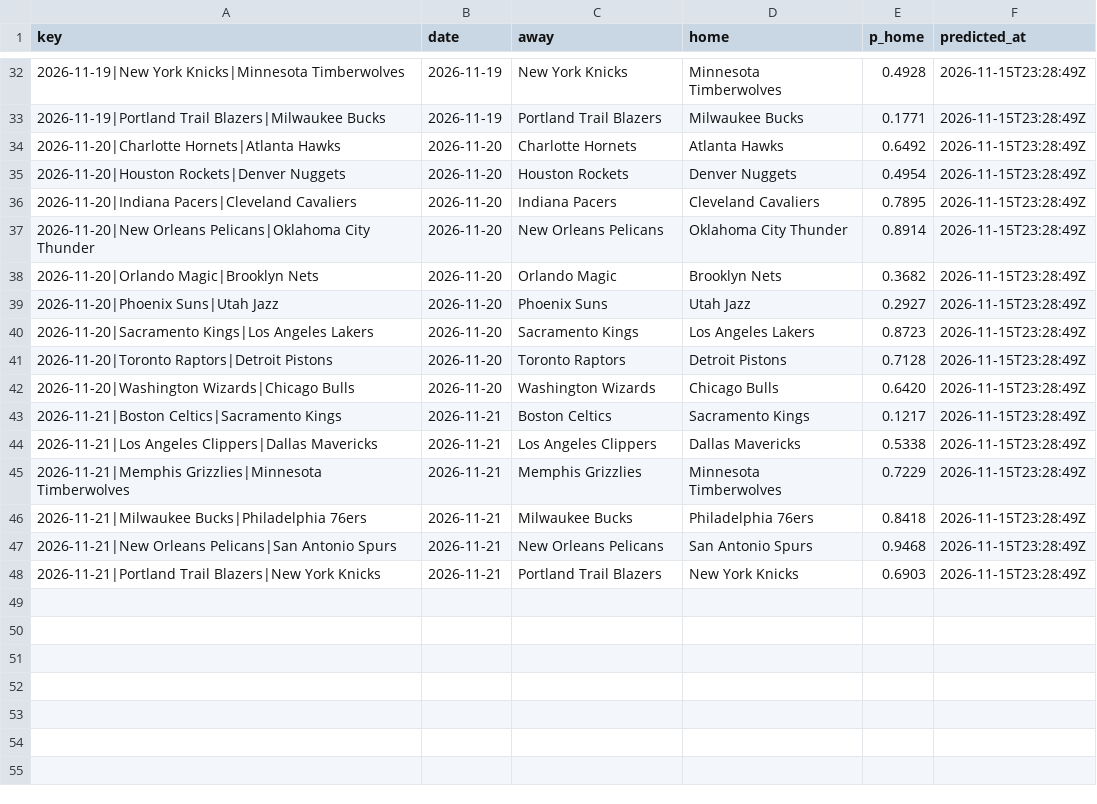
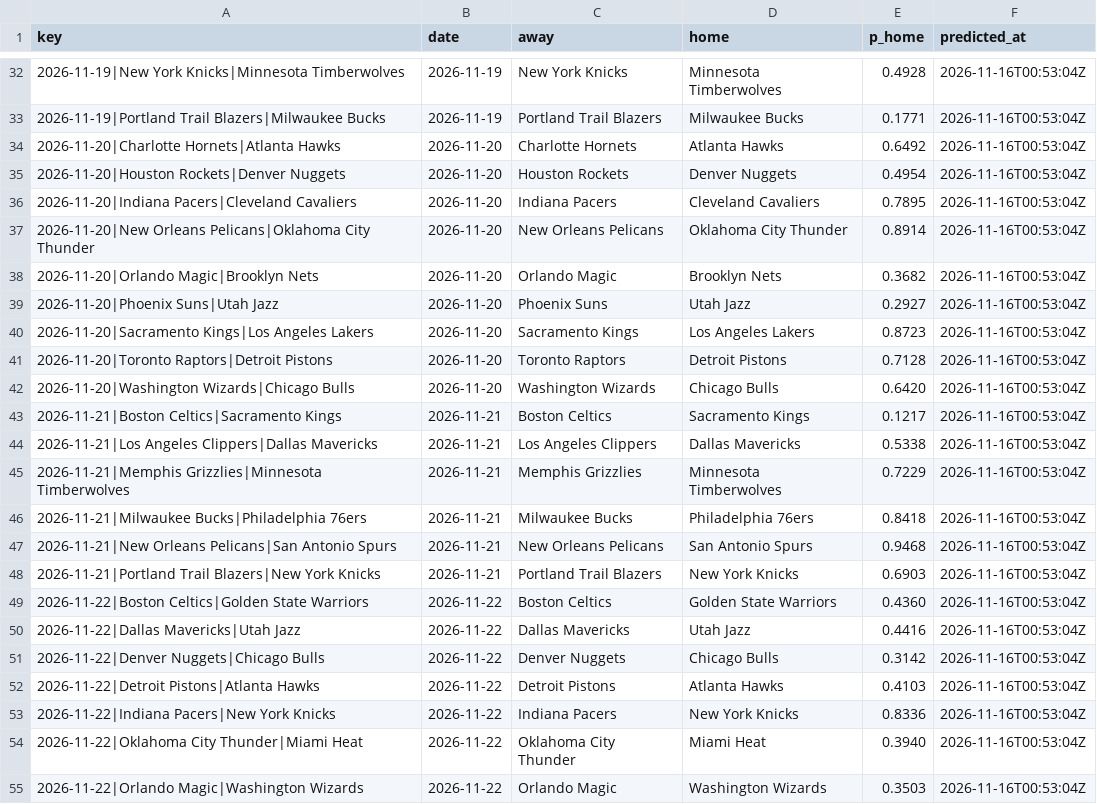
Before and after one commit to pushtishah11/nba-game-predictor, a CSV file: data/prediction_log.csv, drawn as a sheet; only a part is shown, gaps mark what is left out; the diff covers the shown part only.

```diff
--- a/data/prediction_log.csv
+++ b/data/prediction_log.csv
@@ -32,17 +32,24 @@ key,date,away,home,p_home,predicted_at
-2026-11-19|New York Knicks|Minnesota Timberwolves,2026-11-19,New York Knicks,Minnesota Timberwolves,0.4928,2026-11-15T23:28:49Z
-2026-11-19|Portland Trail Blazers|Milwaukee Bucks,2026-11-19,Portland Trail Blazers,Milwaukee Bucks,0.1771,2026-11-15T23:28:49Z
-2026-11-20|Charlotte Hornets|Atlanta Hawks,2026-11-20,Charlotte Hornets,Atlanta Hawks,0.6492,2026-11-15T23:28:49Z
-2026-11-20|Houston Rockets|Denver Nuggets,2026-11-20,Houston Rockets,Denver Nuggets,0.4954,2026-11-15T23:28:49Z
-2026-11-20|Indiana Pacers|Cleveland Cavaliers,2026-11-20,Indiana Pacers,Cleveland Cavaliers,0.7895,2026-11-15T23:28:49Z
-2026-11-20|New Orleans Pelicans|Oklahoma City Thunder,2026-11-20,New Orleans Pelicans,Oklahoma City Thunder,0.8914,2026-11-15T23:28:49Z
-2026-11-20|Orlando Magic|Brooklyn Nets,2026-11-20,Orlando Magic,Brooklyn Nets,0.3682,2026-11-15T23:28:49Z
-2026-11-20|Phoenix Suns|Utah Jazz,2026-11-20,Phoenix Suns,Utah Jazz,0.2927,2026-11-15T23:28:49Z
-2026-11-20|Sacramento Kings|Los Angeles Lakers,2026-11-20,Sacramento Kings,Los Angeles Lakers,0.8723,2026-11-15T23:28:49Z
-2026-11-20|Toronto Raptors|Detroit Pistons,2026-11-20,Toronto Raptors,Detroit Pistons,0.7128,2026-11-15T23:28:49Z
-2026-11-20|Washington Wizards|Chicago Bulls,2026-11-20,Washington Wizards,Chicago Bulls,0.6420,2026-11-15T23:28:49Z
-2026-11-21|Boston Celtics|Sacramento Kings,2026-11-21,Boston Celtics,Sacramento Kings,0.1217,2026-11-15T23:28:49Z
-2026-11-21|Los Angeles Clippers|Dallas Mavericks,2026-11-21,Los Angeles Clippers,Dallas Mavericks,0.5338,2026-11-15T23:28:49Z
-2026-11-21|Memphis Grizzlies|Minnesota Timberwolves,2026-11-21,Memphis Grizzlies,Minnesota Timberwolves,0.7229,2026-11-15T23:28:49Z
-2026-11-21|Milwaukee Bucks|Philadelphia 76ers,2026-11-21,Milwaukee Bucks,Philadelphia 76ers,0.8418,2026-11-15T23:28:49Z
-2026-11-21|New Orleans Pelicans|San Antonio Spurs,2026-11-21,New Orleans Pelicans,San Antonio Spurs,0.9468,2026-11-15T23:28:49Z
-2026-11-21|Portland Trail Blazers|New York Knicks,2026-11-21,Portland Trail Blazers,New York Knicks,0.6903,2026-11-15T23:28:49Z
+2026-11-19|New York Knicks|Minnesota Timberwolves,2026-11-19,New York Knicks,Minnesota Timberwolves,0.4928,2026-11-16T00:53:04Z
+2026-11-19|Portland Trail Blazers|Milwaukee Bucks,2026-11-19,Portland Trail Blazers,Milwaukee Bucks,0.1771,2026-11-16T00:53:04Z
+2026-11-20|Charlotte Hornets|Atlanta Hawks,2026-11-20,Charlotte Hornets,Atlanta Hawks,0.6492,2026-11-16T00:53:04Z
+2026-11-20|Houston Rockets|Denver Nuggets,2026-11-20,Houston Rockets,Denver Nuggets,0.4954,2026-11-16T00:53:04Z
+2026-11-20|Indiana Pacers|Cleveland Cavaliers,2026-11-20,Indiana Pacers,Cleveland Cavaliers,0.7895,2026-11-16T00:53:04Z
+2026-11-20|New Orleans Pelicans|Oklahoma City Thunder,2026-11-20,New Orleans Pelicans,Oklahoma City Thunder,0.8914,2026-11-16T00:53:04Z
+2026-11-20|Orlando Magic|Brooklyn Nets,2026-11-20,Orlando Magic,Brooklyn Nets,0.3682,2026-11-16T00:53:04Z
+2026-11-20|Phoenix Suns|Utah Jazz,2026-11-20,Phoenix Suns,Utah Jazz,0.2927,2026-11-16T00:53:04Z
+2026-11-20|Sacramento Kings|Los Angeles Lakers,2026-11-20,Sacramento Kings,Los Angeles Lakers,0.8723,2026-11-16T00:53:04Z
+2026-11-20|Toronto Raptors|Detroit Pistons,2026-11-20,Toronto Raptors,Detroit Pistons,0.7128,2026-11-16T00:53:04Z
+2026-11-20|Washington Wizards|Chicago Bulls,2026-11-20,Washington Wizards,Chicago Bulls,0.6420,2026-11-16T00:53:04Z
+2026-11-21|Boston Celtics|Sacramento Kings,2026-11-21,Boston Celtics,Sacramento Kings,0.1217,2026-11-16T00:53:04Z
+2026-11-21|Los Angeles Clippers|Dallas Mavericks,2026-11-21,Los Angeles Clippers,Dallas Mavericks,0.5338,2026-11-16T00:53:04Z
+2026-11-21|Memphis Grizzlies|Minnesota Timberwolves,2026-11-21,Memphis Grizzlies,Minnesota Timberwolves,0.7229,2026-11-16T00:53:04Z
+2026-11-21|Milwaukee Bucks|Philadelphia 76ers,2026-11-21,Milwaukee Bucks,Philadelphia 76ers,0.8418,2026-11-16T00:53:04Z
+2026-11-21|New Orleans Pelicans|San Antonio Spurs,2026-11-21,New Orleans Pelicans,San Antonio Spurs,0.9468,2026-11-16T00:53:04Z
+2026-11-21|Portland Trail Blazers|New York Knicks,2026-11-21,Portland Trail Blazers,New York Knicks,0.6903,2026-11-16T00:53:04Z
+2026-11-22|Boston Celtics|Golden State Warriors,2026-11-22,Boston Celtics,Golden State Warriors,0.4360,2026-11-16T00:53:04Z
+2026-11-22|Dallas Mavericks|Utah Jazz,2026-11-22,Dallas Mavericks,Utah Jazz,0.4416,2026-11-16T00:53:04Z
+2026-11-22|Denver Nuggets|Chicago Bulls,2026-11-22,Denver Nuggets,Chicago Bulls,0.3142,2026-11-16T00:53:04Z
+2026-11-22|Detroit Pistons|Atlanta Hawks,2026-11-22,Detroit Pistons,Atlanta Hawks,0.4103,2026-11-16T00:53:04Z
+2026-11-22|Indiana Pacers|New York Knicks,2026-11-22,Indiana Pacers,New York Knicks,0.8336,2026-11-16T00:53:04Z
+2026-11-22|Oklahoma City Thunder|Miami Heat,2026-11-22,Oklahoma City Thunder,Miami Heat,0.3940,2026-11-16T00:53:04Z
+2026-11-22|Orlando Magic|Washington Wizards,2026-11-22,Orlando Magic,Washington Wizards,0.3503,2026-11-16T00:53:04Z
```
Also changed, not shown: 27 edited cells elsewhere in this file, 1 other file.
